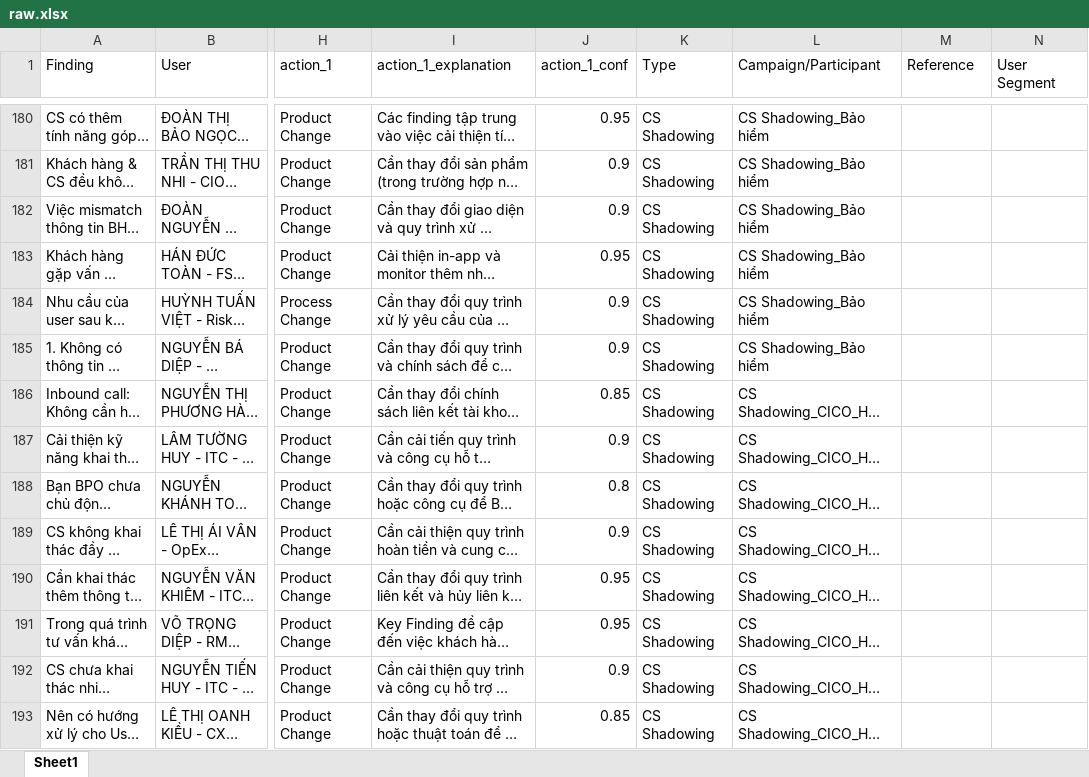
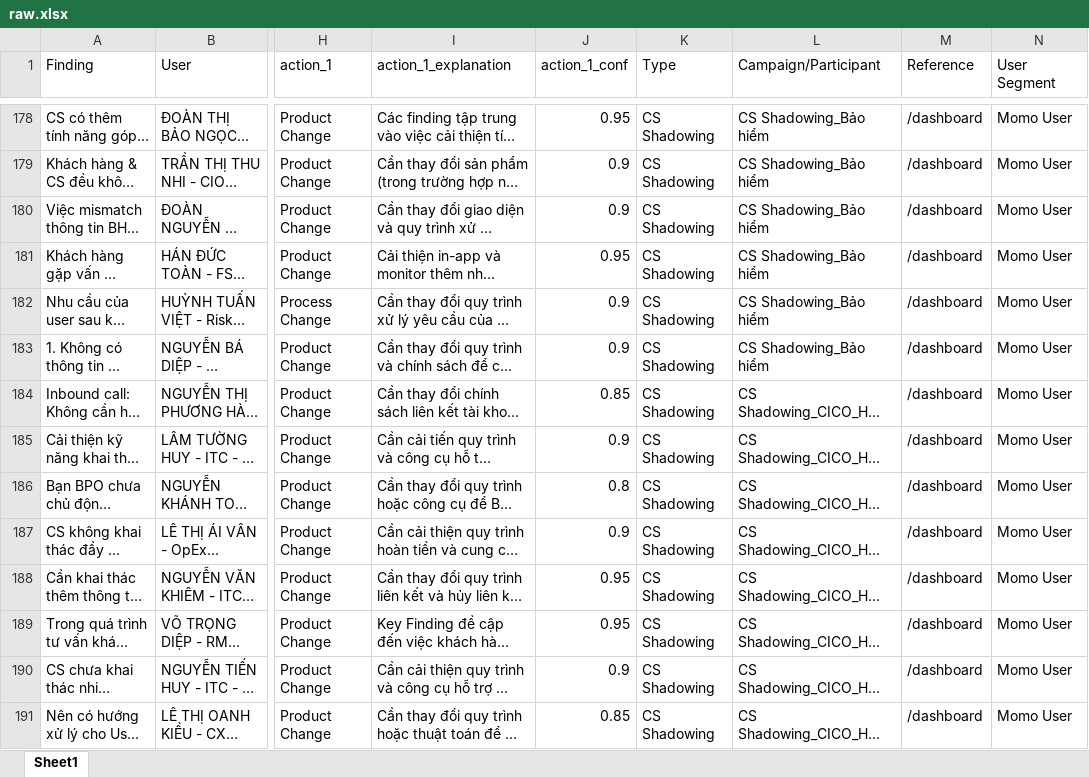
Before and after one commit to thanhdo5-momo/keyfinding_only, an Excel workbook: raw.xlsx, sheet Sheet1, drawn as a sheet; only a part is shown, gaps mark what is left out; long unchanged cells end in …; values as stored, in another font and other column widths than the file's, no borders; charts and pictures not drawn; addresses are those after the commit; the diff covers the shown part only; the diff names each change by its address in the sheet, - before the commit and + after, or states it on an @@ line.

```diff
--- a/raw.xlsx (sheet Sheet1)
+++ b/raw.xlsx (sheet Sheet1)
-M178:M191 (Reference): (empty)
+M178:M191 (Reference): /dashboard
-N178:N191 (User Segment): (empty)
+N178:N191 (User Segment): Momo User
```
Also changed, not shown: 18 removed rows, 9 hidden or unhidden rows and 355 edited cells elsewhere in this sheet, charts or pictures, 4 other files.
